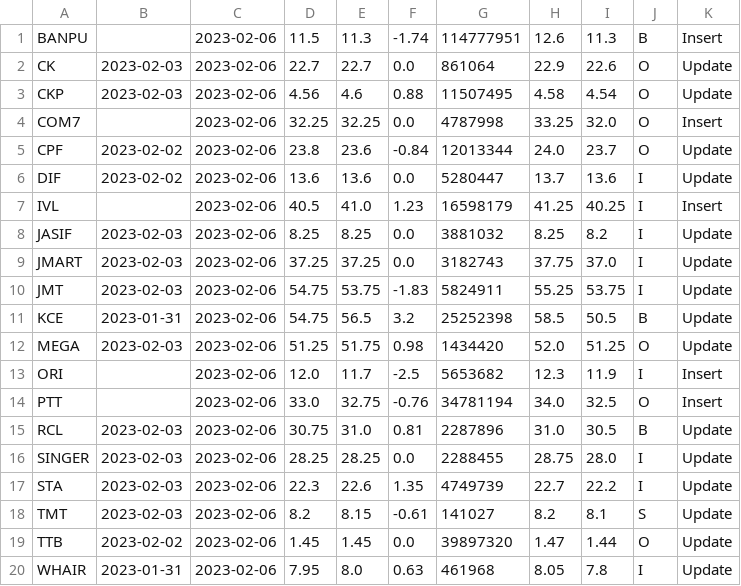
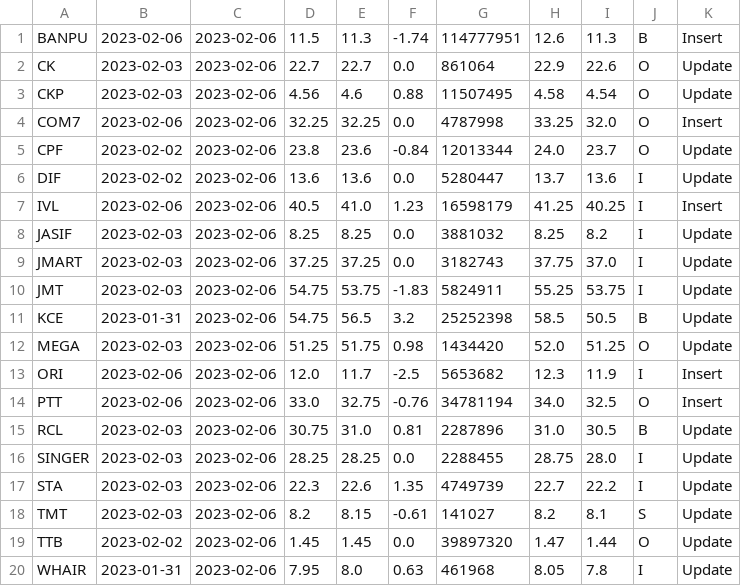
Before and after one commit to santimcs/obsidian-git-sync, a CSV file: Data/daily_out.csv, drawn as a sheet.

Commit message:
vault backup: 2023-02-07 23:21:41

```diff
--- a/Data/daily_out.csv
+++ b/Data/daily_out.csv
@@ -1,8 +1,8 @@
-BANPU,,2023-02-06,11.5,11.3,-1.74,114777951,12.6,11.3,B,Insert
+BANPU,2023-02-06,2023-02-06,11.5,11.3,-1.74,114777951,12.6,11.3,B,Insert
 CK,2023-02-03,2023-02-06,22.7,22.7,0.0,861064,22.9,22.6,O,Update
 CKP,2023-02-03,2023-02-06,4.56,4.6,0.88,11507495,4.58,4.54,O,Update
-COM7,,2023-02-06,32.25,32.25,0.0,4787998,33.25,32.0,O,Insert
+COM7,2023-02-06,2023-02-06,32.25,32.25,0.0,4787998,33.25,32.0,O,Insert
 CPF,2023-02-02,2023-02-06,23.8,23.6,-0.84,12013344,24.0,23.7,O,Update
 DIF,2023-02-02,2023-02-06,13.6,13.6,0.0,5280447,13.7,13.6,I,Update
-IVL,,2023-02-06,40.5,41.0,1.23,16598179,41.25,40.25,I,Insert
+IVL,2023-02-06,2023-02-06,40.5,41.0,1.23,16598179,41.25,40.25,I,Insert
 JASIF,2023-02-03,2023-02-06,8.25,8.25,0.0,3881032,8.25,8.2,I,Update
@@ -12,4 +12,4 @@ KCE,2023-01-31,2023-02-06,54.75,56.5,3.2,25252398,58.5,50.5,B,Update
 MEGA,2023-02-03,2023-02-06,51.25,51.75,0.98,1434420,52.0,51.25,O,Update
-ORI,,2023-02-06,12.0,11.7,-2.5,5653682,12.3,11.9,I,Insert
-PTT,,2023-02-06,33.0,32.75,-0.76,34781194,34.0,32.5,O,Insert
+ORI,2023-02-06,2023-02-06,12.0,11.7,-2.5,5653682,12.3,11.9,I,Insert
+PTT,2023-02-06,2023-02-06,33.0,32.75,-0.76,34781194,34.0,32.5,O,Insert
 RCL,2023-02-03,2023-02-06,30.75,31.0,0.81,2287896,31.0,30.5,B,Update
```
